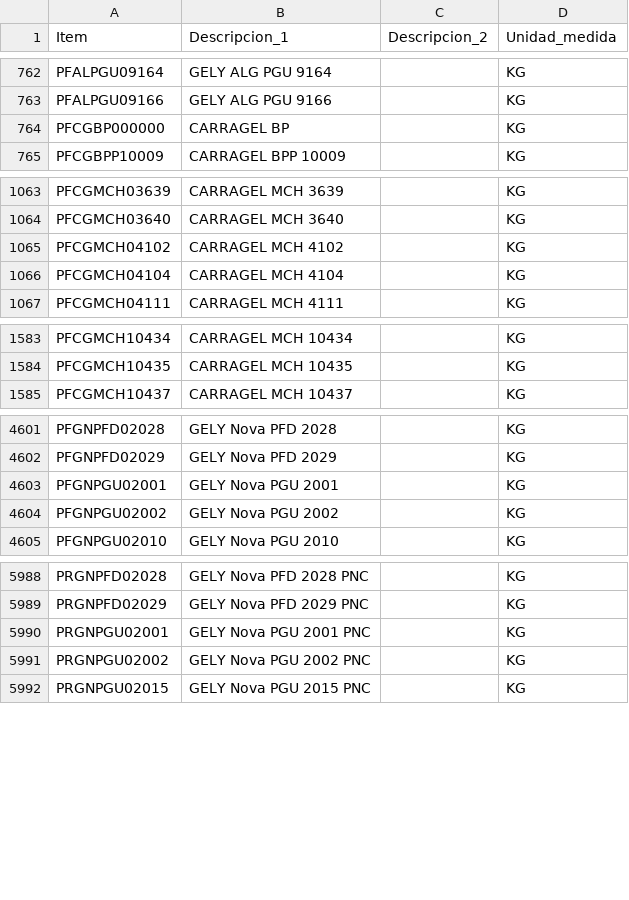
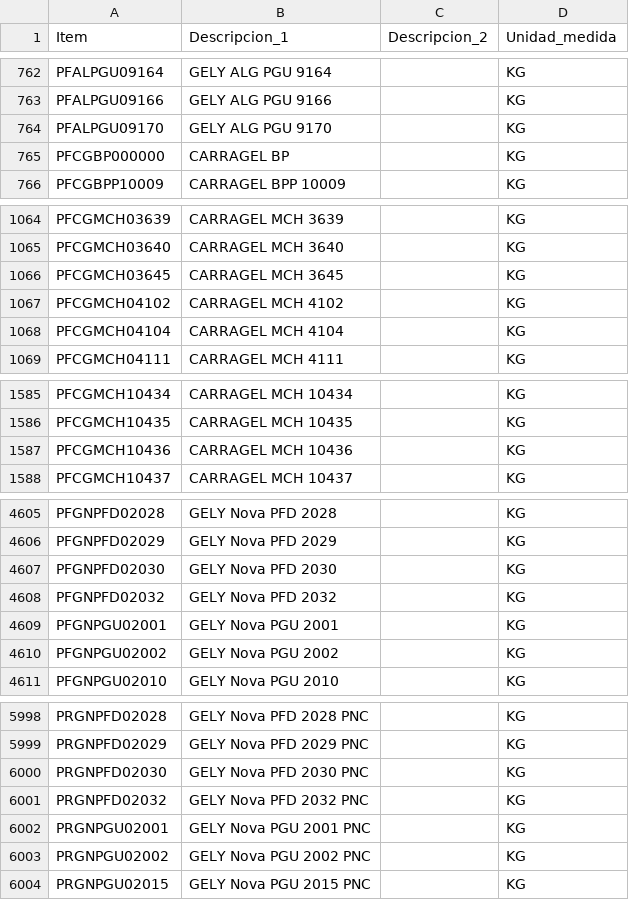
Before and after one commit to Nicetm/Gelymar-Platform, a CSV file: Backend/documentos/PRODUCTOS_SOFTKEY.csv, drawn as a sheet; only a part is shown, gaps mark what is left out; the diff covers the shown part only; the diff names each change by its address in the sheet, - before the commit and + after, or states it on an @@ line.

```diff
--- a/Backend/documentos/PRODUCTOS_SOFTKEY.csv
+++ b/Backend/documentos/PRODUCTOS_SOFTKEY.csv
+row 764: PFALPGU09170 | GELY ALG PGU 9170 |  | KG
+row 1066: PFCGMCH03645 | CARRAGEL MCH 3645 |  | KG
+row 1587: PFCGMCH10436 | CARRAGEL MCH 10436 |  | KG
+row 4607: PFGNPFD02030 | GELY Nova PFD 2030 |  | KG
+row 4608: PFGNPFD02032 | GELY Nova PFD 2032 |  | KG
+row 6000: PRGNPFD02030 | GELY Nova PFD 2030 PNC |  | KG
+row 6001: PRGNPFD02032 | GELY Nova PFD 2032 PNC |  | KG
```
Also changed, not shown: 5 added rows and 1 edited cell elsewhere in this file, Backend/documentos/CLIENTES.csv, Backend/documentos/FAC_HDR_SOFTKEY.csv, 30 other files.
